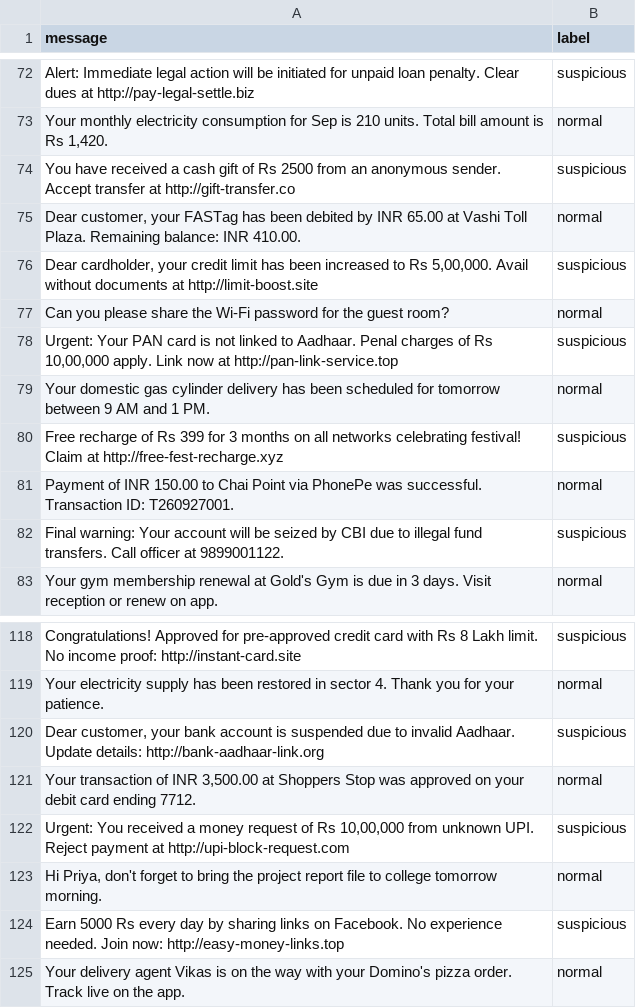
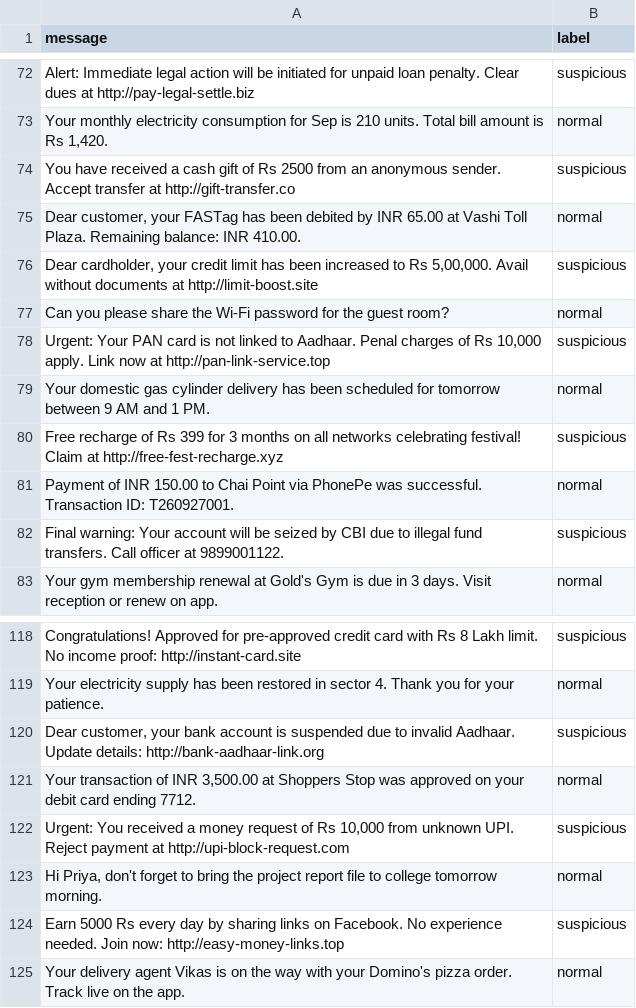
Before and after one commit to Venkatesh09102005/AI-Based-Multi-Layer-Fraud-Early-Warning-System, a CSV file: data/sms_dataset.csv, drawn as a sheet; only a part is shown, gaps mark what is left out.

```diff
--- a/data/sms_dataset.csv
+++ b/data/sms_dataset.csv
@@ -77,3 +77,3 @@ message,label
 "Can you please share the Wi-Fi password for the guest room?",normal
-"Urgent: Your PAN card is not linked to Aadhaar. Penal charges of Rs 10,00,000 apply. Link now at http://pan-link-service.top",suspicious
+"Urgent: Your PAN card is not linked to Aadhaar. Penal charges of Rs 10,000 apply. Link now at http://pan-link-service.top",suspicious
 "Your domestic gas cylinder delivery has been scheduled for tomorrow between 9 AM and 1 PM.",normal
@@ -121,3 +121,3 @@ message,label
 "Your transaction of INR 3,500.00 at Shoppers Stop was approved on your debit card ending 7712.",normal
-"Urgent: You received a money request of Rs 10,00,000 from unknown UPI. Reject payment at http://upi-block-request.com",suspicious
+"Urgent: You received a money request of Rs 10,000 from unknown UPI. Reject payment at http://upi-block-request.com",suspicious
 "Hi Priya, don't forget to bring the project report file to college tomorrow morning.",normal
```
Also changed, not shown: 11 other files.
